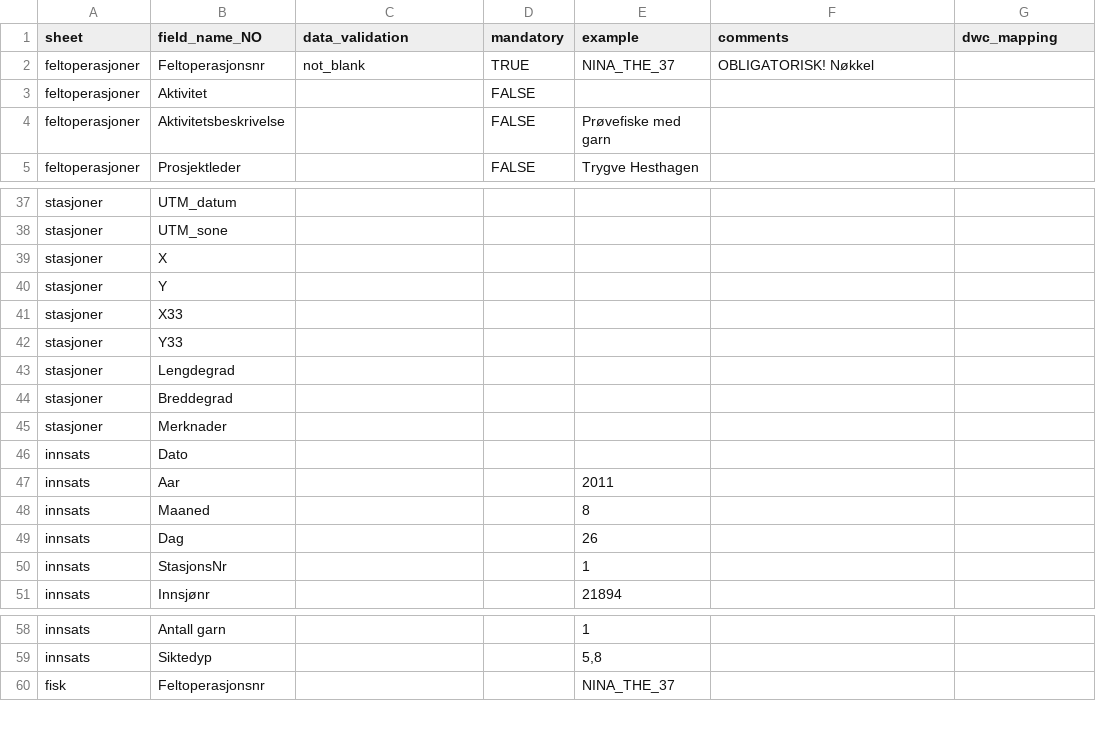
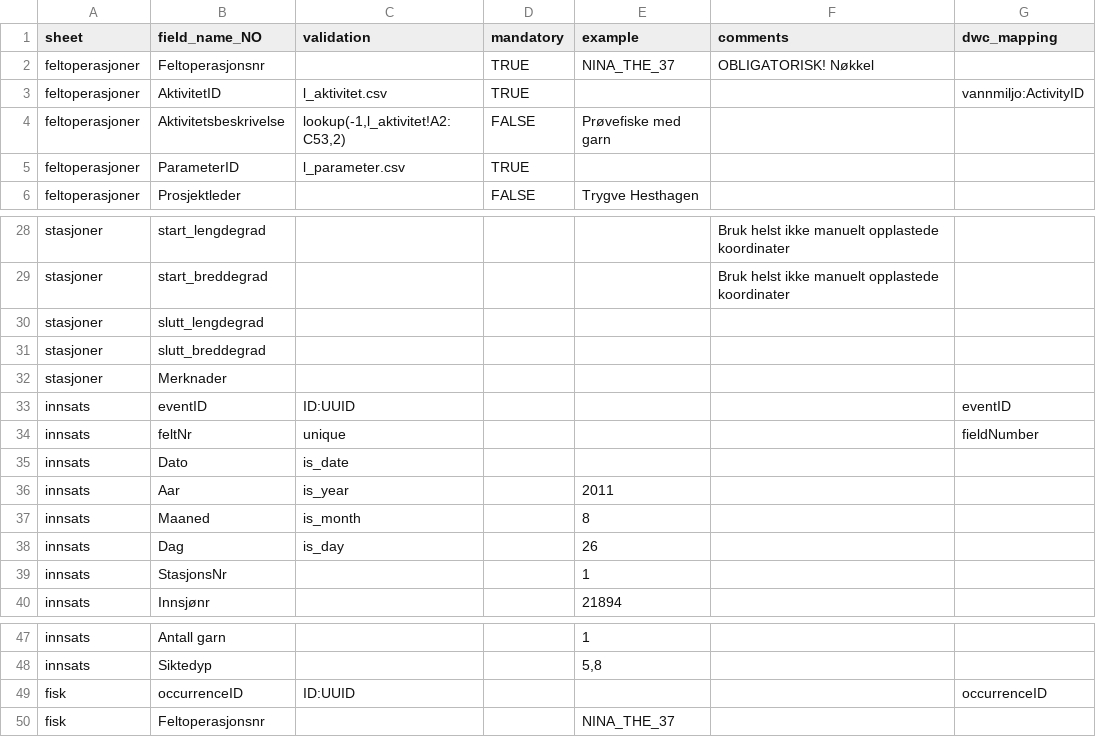
Before and after one commit to LivingNorway/DataEntryForms, a CSV file: data/templates/gillnet-surveys/NINA_gillnet_survey_template.csv, drawn as a sheet; only a part is shown, gaps mark what is left out; removed rows and columns are numbered as before the commit, all else as after; the diff covers the shown part only; the diff names each change by its address in the sheet, - before the commit and + after, or states it on an @@ line.

```diff
--- a/data/templates/gillnet-surveys/NINA_gillnet_survey_template.csv
+++ b/data/templates/gillnet-surveys/NINA_gillnet_survey_template.csv
-C1: data_validation
+C1: validation
-C2 (validation): not_blank
+C2 (validation): (empty)
-B3 (field_name_NO): Aktivitet
+B3 (field_name_NO): AktivitetID
-C3 (validation): (empty)
+C3 (validation): l_aktivitet.csv
-D3 (mandatory): FALSE
+D3 (mandatory): TRUE
-G3 (dwc_mapping): (empty)
+G3 (dwc_mapping): vannmiljo:ActivityID
-C4 (validation): (empty)
+C4 (validation): lookup(-1,l_aktivitet!A2:C53,2)
+row 5: feltoperasjoner | ParameterID | l_parameter.csv | TRUE
-B28 (field_name_NO): UTM_datum
+B28 (field_name_NO): start_lengdegrad
-F28:F29 (comments): (empty)
+F28:F29 (comments): Bruk helst ikke manuelt opplastede koordinater
-B29 (field_name_NO): UTM_sone
+B29 (field_name_NO): start_breddegrad
-row 39: stasjoner | X
-row 40: stasjoner | Y
-row 41: stasjoner | X33
-row 42: stasjoner | Y33
-B30 (field_name_NO): Lengdegrad
+B30 (field_name_NO): slutt_lengdegrad
-B31 (field_name_NO): Breddegrad
+B31 (field_name_NO): slutt_breddegrad
+row 33: innsats | eventID | ID:UUID |  |  |  | eventID
+row 34: innsats | feltNr | unique |  |  |  | fieldNumber
-C35 (validation): (empty)
+C35 (validation): is_date
-C36 (validation): (empty)
+C36 (validation): is_year
-C37 (validation): (empty)
+C37 (validation): is_month
-C38 (validation): (empty)
+C38 (validation): is_day
+row 49: fisk | occurrenceID | ID:UUID |  |  |  | occurrenceID
```
Also changed, not shown: 3 added rows, 13 removed rows and 17 edited cells elsewhere in this file, 8 other files.
